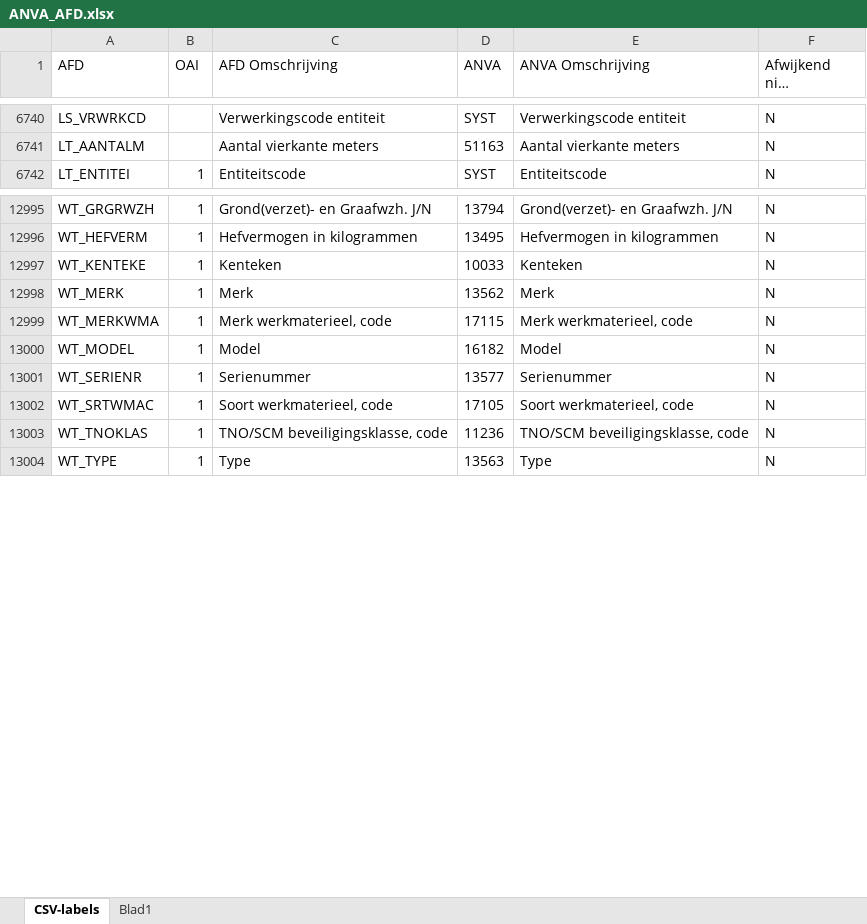
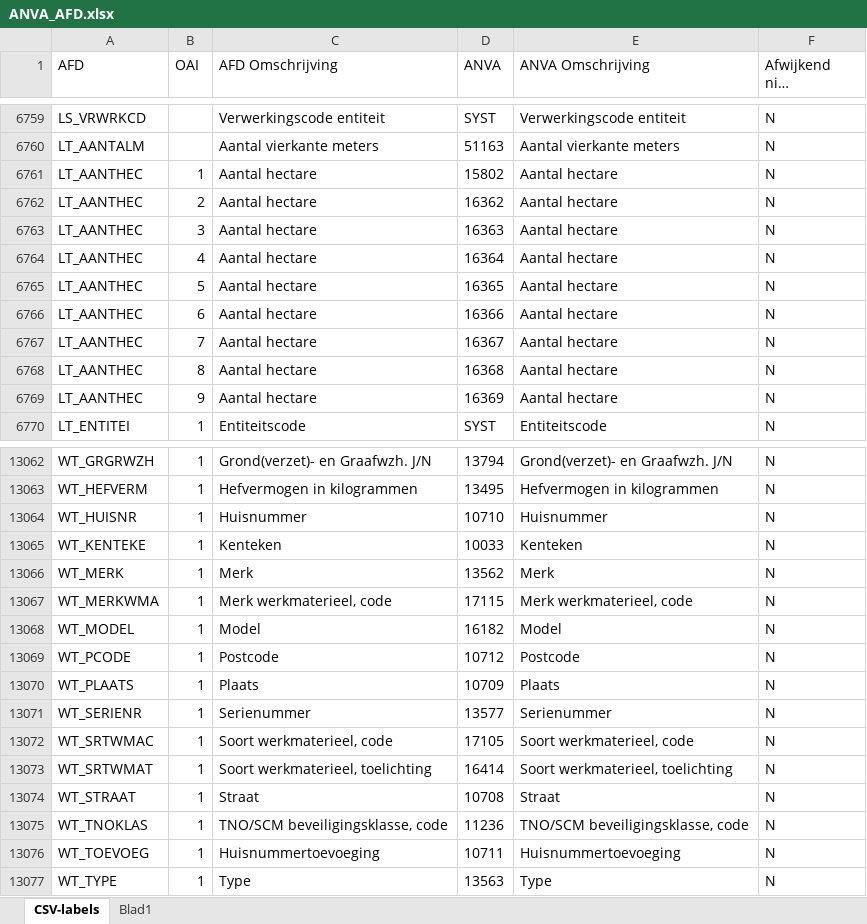
Before and after one commit to InpactSolutions/afd-datacatalogus, an Excel workbook: ANVA_AFD.xlsx, sheet CSV-labels, drawn as a sheet; only a part is shown, gaps mark what is left out; long unchanged cells end in …; values as stored, in another font and other column widths than the file's, no borders; table styles not drawn; the diff covers the shown part only; the diff names each change by its address in the sheet, - before the commit and + after, or states it on an @@ line.

```diff
--- a/ANVA_AFD.xlsx (sheet CSV-labels)
+++ b/ANVA_AFD.xlsx (sheet CSV-labels)
+row 6761: LT_AANTHEC | 1 | Aantal hectare | 15802 | Aantal hectare | N
+row 6762: LT_AANTHEC | 2 | Aantal hectare | 16362 | Aantal hectare | N
+row 6763: LT_AANTHEC | 3 | Aantal hectare | 16363 | Aantal hectare | N
+row 6764: LT_AANTHEC | 4 | Aantal hectare | 16364 | Aantal hectare | N
+row 6765: LT_AANTHEC | 5 | Aantal hectare | 16365 | Aantal hectare | N
+row 6766: LT_AANTHEC | 6 | Aantal hectare | 16366 | Aantal hectare | N
+row 6767: LT_AANTHEC | 7 | Aantal hectare | 16367 | Aantal hectare | N
+row 6768: LT_AANTHEC | 8 | Aantal hectare | 16368 | Aantal hectare | N
+row 6769: LT_AANTHEC | 9 | Aantal hectare | 16369 | Aantal hectare | N
+row 13064: WT_HUISNR | 1 | Huisnummer | 10710 | Huisnummer | N
+row 13069: WT_PCODE | 1 | Postcode | 10712 | Postcode | N
+row 13070: WT_PLAATS | 1 | Plaats | 10709 | Plaats | N
+row 13073: WT_SRTWMAT | 1 | Soort werkmaterieel, toelichting | 16414 | Soort werkmaterieel, toelichting | N
+row 13074: WT_STRAAT | 1 | Straat | 10708 | Straat | N
+row 13076: WT_TOEVOEG | 1 | Huisnummertoevoeging | 10711 | Huisnummertoevoeging | N
```
Also changed, not shown: 58 added rows and 26 edited cells elsewhere in this sheet, 4 other files.
